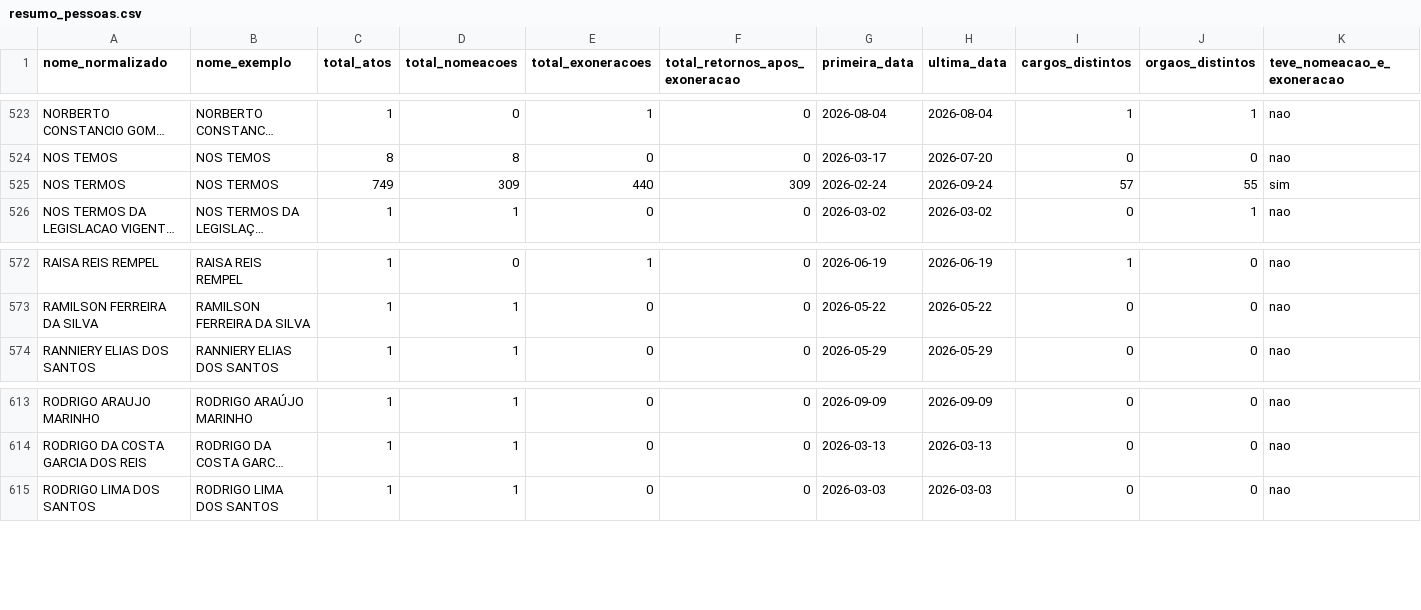
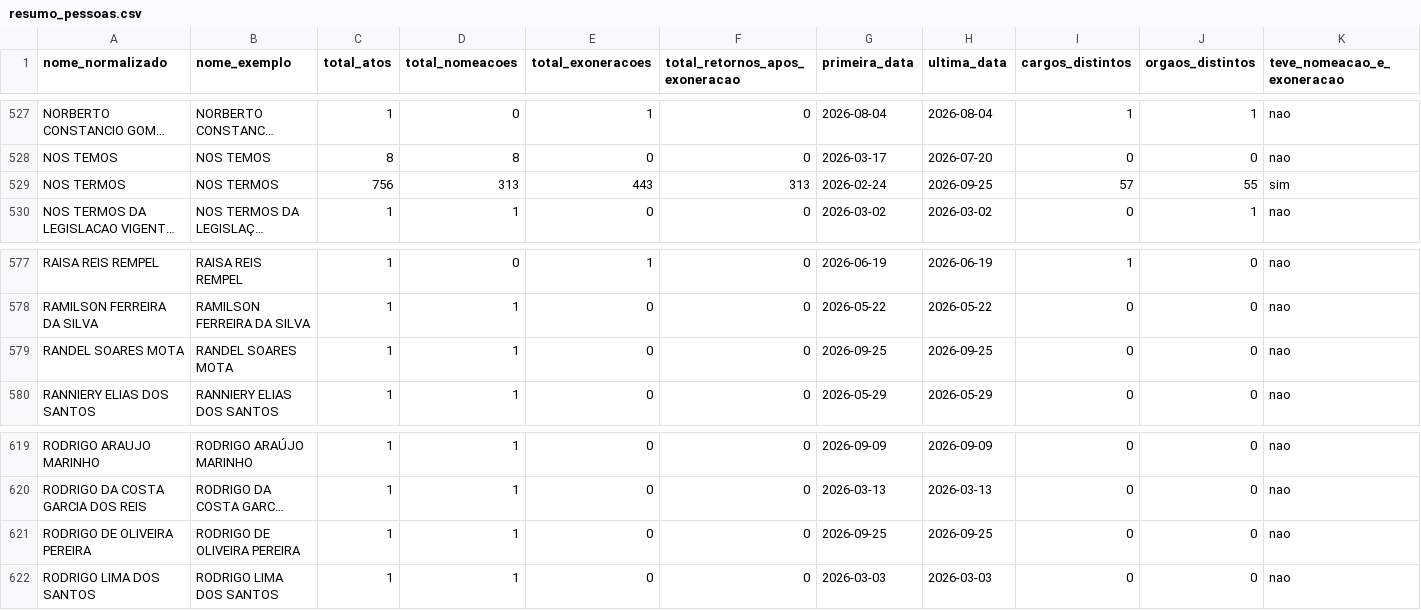
Before and after one commit to 0rakul0/exoneracoes_nomeacoes_dou, a CSV file: saida/analises/SP/resumo_pessoas.csv, drawn as a sheet; only a part is shown, gaps mark what is left out; long unchanged cells end in …; addresses are those after the commit; rows hold the shown columns only; the diff covers the shown part only; the diff names each change by its address in the sheet, - before the commit and + after, or states it on an @@ line.

```diff
--- a/saida/analises/SP/resumo_pessoas.csv
+++ b/saida/analises/SP/resumo_pessoas.csv
-C529 (total_atos): 749
+C529 (total_atos): 756
-D529 (total_nomeacoes): 309
+D529 (total_nomeacoes): 313
-E529 (total_exoneracoes): 440
+E529 (total_exoneracoes): 443
-F529 (total_retornos_apos_exoneracao): 309
+F529 (total_retornos_apos_exoneracao): 313
-H529 (ultima_data): 2026-09-24
+H529 (ultima_data): 2026-09-25
+row 579: RANDEL SOARES MOTA | RANDEL SOARES MOTA | 1 | 1 | 0 | 0 | 2026-09-25 | 2026-09-25 | 0 | 0 | nao
+row 621: RODRIGO DE OLIVEIRA PEREIRA | RODRIGO DE OLIVEIRA PEREIRA | 1 | 1 | 0 | 0 | 2026-09-25 | 2026-09-25 | 0 | 0 | nao
```
Also changed, not shown: 5 added rows elsewhere in this file, saida/analises/SP/nomes_suspeitos.csv, saida/analises/SP/retornos_apos_exoneracao.csv, 11 other files.
